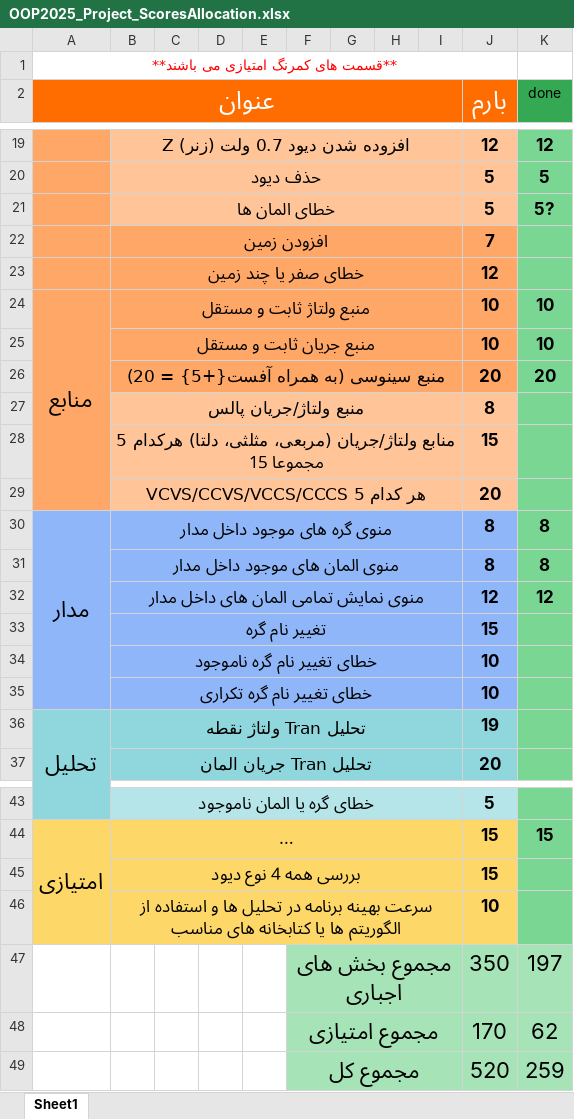
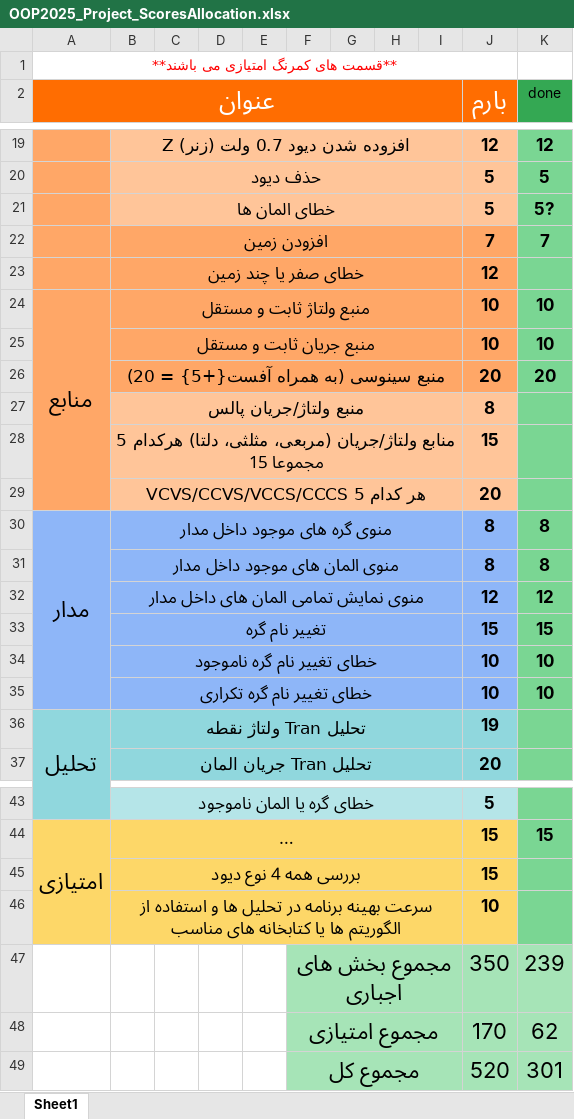
Before and after one commit to ArmanHaghighi/unicorn_SPICE, an Excel workbook: OOP2025_Project_ScoresAllocation.xlsx, sheet Sheet1, drawn as a sheet; only a part is shown, gaps mark what is left out; long unchanged cells end in …; values as stored, in another font and other column widths than the file's, no borders; the diff names each change by its address in the sheet, - before the commit and + after, or states it on an @@ line.

Commit message:
GND done

```diff
--- a/OOP2025_Project_ScoresAllocation.xlsx (sheet Sheet1)
+++ b/OOP2025_Project_ScoresAllocation.xlsx (sheet Sheet1)
-K22 (done): (empty)
+K22 (done): 7
-K33 (done): (empty)
+K33 (done): 15
-K34:K35 (done): (empty)
+K34:K35 (done): 10
-K47 (done): 197
+K47 (done): 239
-K49 (done): 259
+K49 (done): 301
```
Also changed, not shown: 43 other files.
